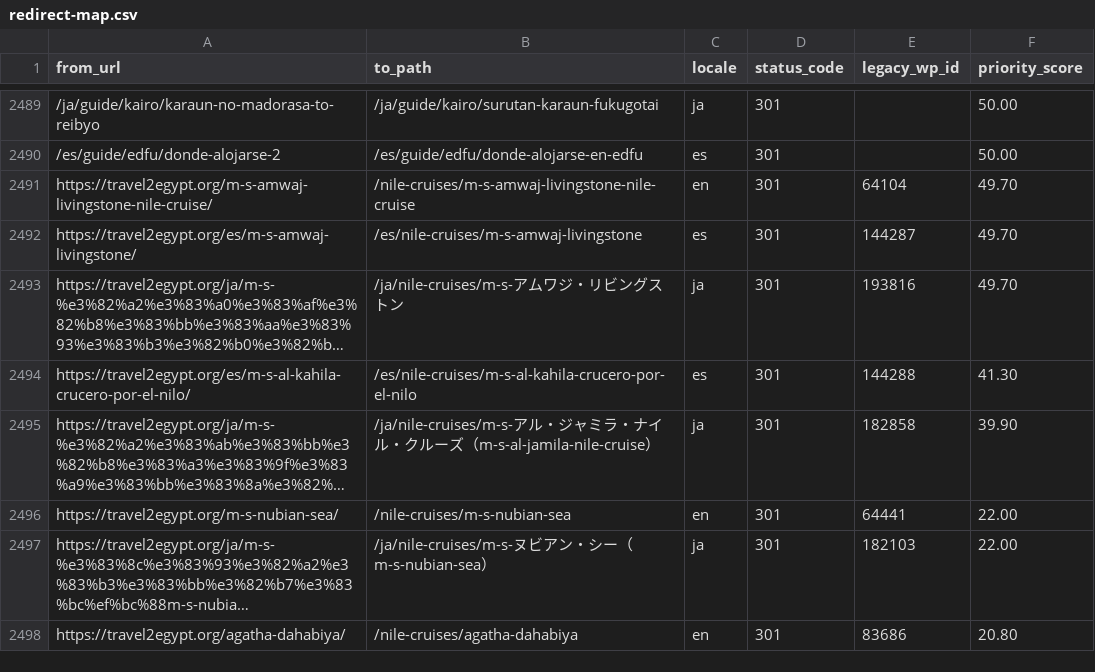
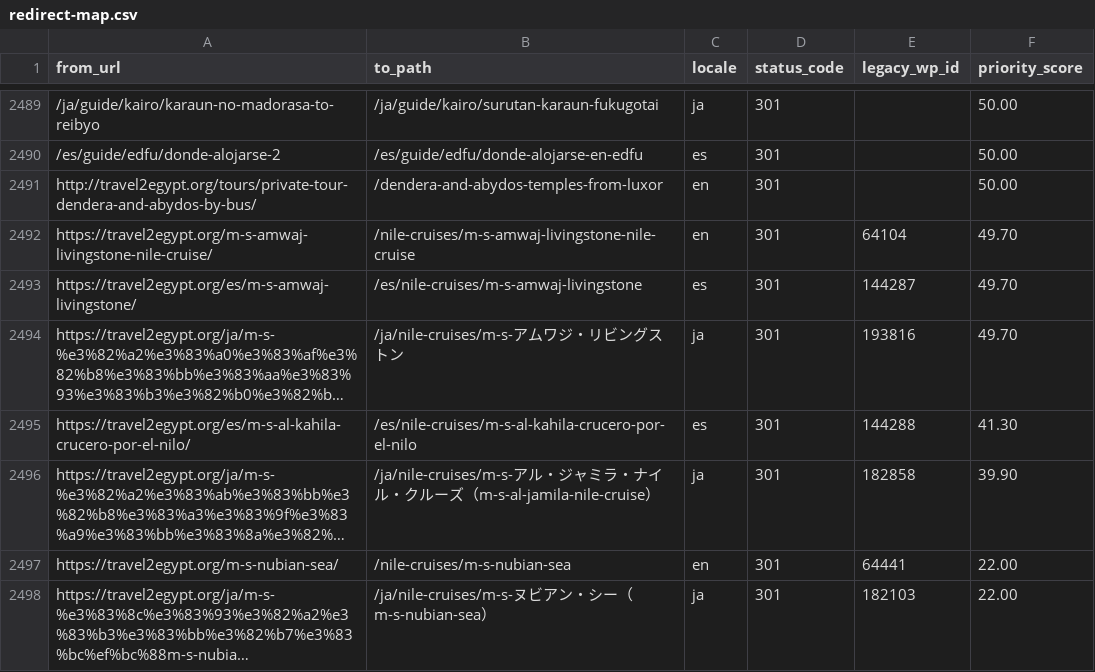
Before and after one commit to desertcanvasart-dotcom/travel2egypt-next, a CSV file: migration/redirect-map.csv, drawn as a sheet; only a part is shown, gaps mark what is left out; the shorter side is filled out with more unchanged rows; long unchanged cells end in …; the diff names each change by its address in the sheet, - before the commit and + after, or states it on an @@ line.

```diff
--- a/migration/redirect-map.csv
+++ b/migration/redirect-map.csv
+row 2491: http://travel2egypt.org/tours/private-tour-dendera-and-abydos-by-bus/ | /dendera-and-abydos-temples-from-luxor | en | 301 |  | 50.00
```
Also changed, not shown: 4 other files.
